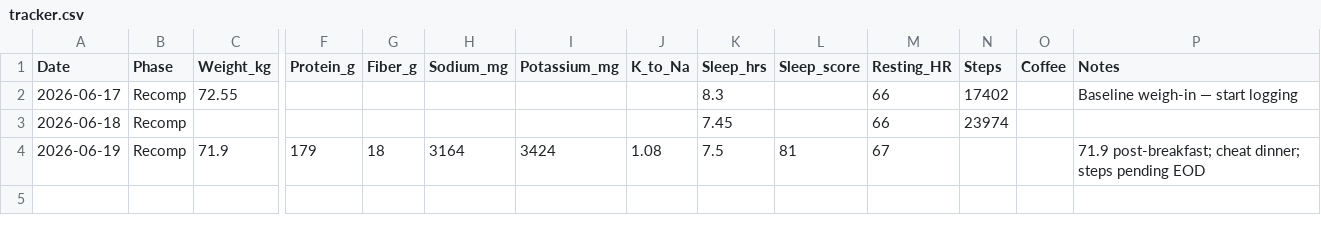
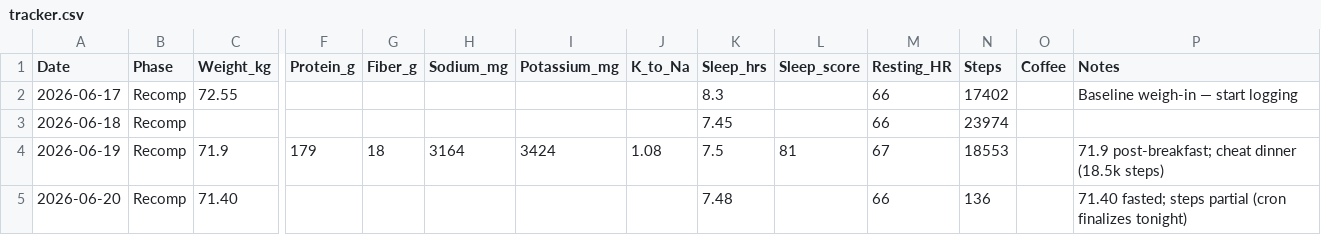
Before and after one commit to zyrxun/body-and-mind, a CSV file: tracker.csv, drawn as a sheet; only a part is shown, gaps mark what is left out; rows hold the shown columns only; the diff names each change by its address in the sheet, - before the commit and + after, or states it on an @@ line.

```diff
--- a/tracker.csv
+++ b/tracker.csv
-N4 (Steps): (empty)
+N4 (Steps): 18553
-P4 (Notes): …post-breakfast; cheat dinner; steps pending EOD
+P4 (Notes): …post-breakfast; cheat dinner (18.5k steps)
+row 5: 2026-06-20 | Recomp | 71.40 |  |  |  |  |  | 7.48 |  | 66 | 136 |  | 71.40 fasted; steps partial (cron finalizes tonight)
```
